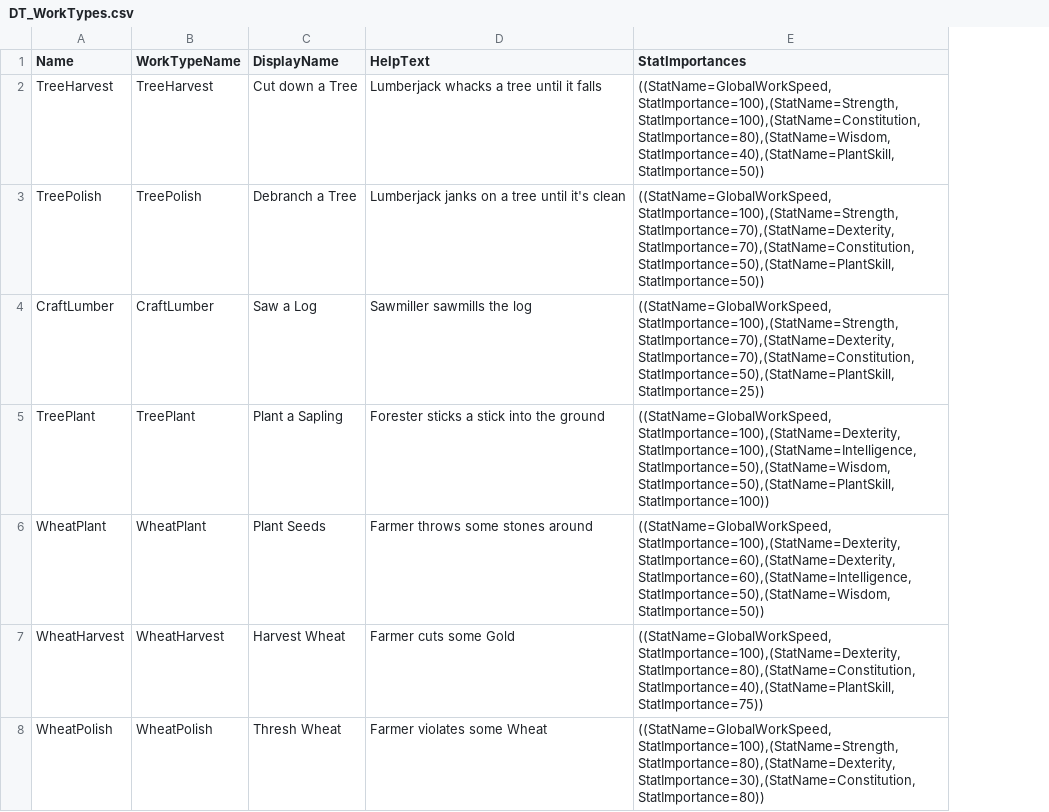
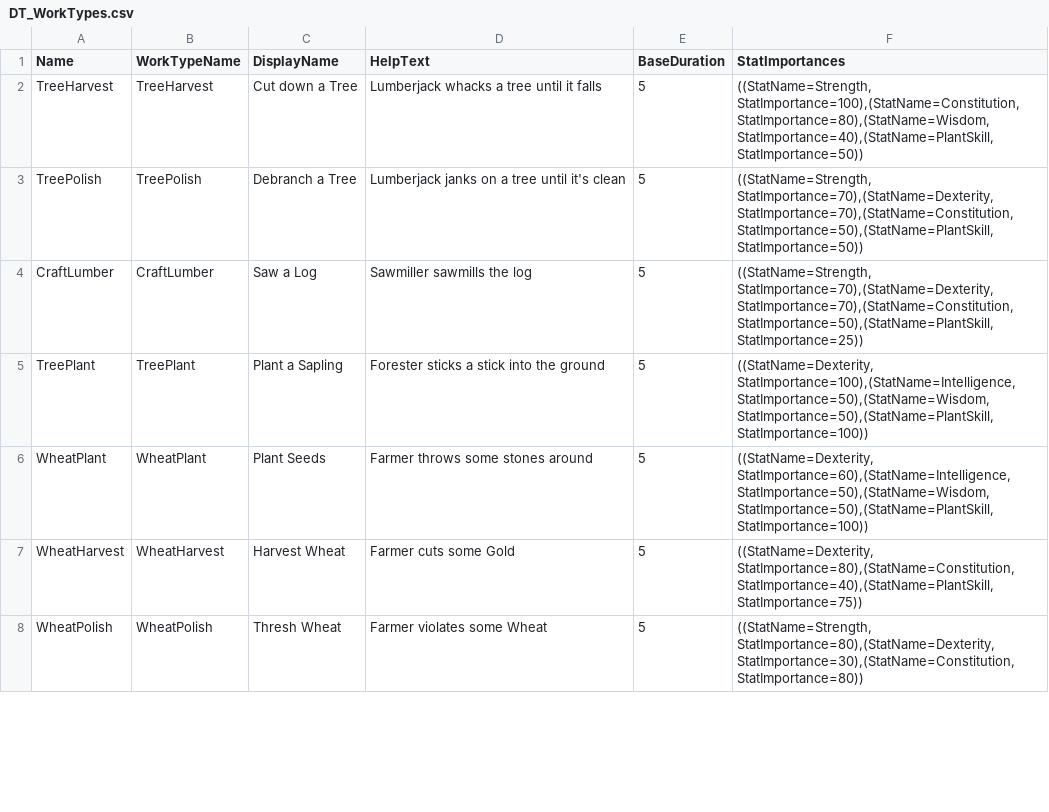
Before and after one commit to Fluxilis/GOAPGame, a CSV file: WarriorsAndSerfs/Content/WnSAssets/Data/WorkTypes/DT_WorkTypes.csv, drawn as a sheet; only a part is shown; addresses are those after the commit; the diff covers the shown part only; the diff names each change by its address in the sheet, - before the commit and + after, or states it on an @@ line.

Commit message:
- implemented workspeed for harvesters and Crafters, using their stats and skills.

```diff
--- a/WarriorsAndSerfs/Content/WnSAssets/Data/WorkTypes/DT_WorkTypes.csv
+++ b/WarriorsAndSerfs/Content/WnSAssets/Data/WorkTypes/DT_WorkTypes.csv
+column E (BaseDuration), rows 2-8: all 5
-F2 (StatImportances): ((StatName=GlobalWorkSpeed, StatImportance=100),(StatName=Strength, StatImportance=100),(StatName=Constitution, StatImportance=80),(StatName=Wisdom,…
+F2 (StatImportances): ((StatName=Strength, StatImportance=100),(StatName=Constitution, StatImportance=80),(StatName=Wisdom,…
-F3 (StatImportances): ((StatName=GlobalWorkSpeed, StatImportance=100),(StatName=Strength, StatImportance=70),(StatName=Dexterity, StatImportance=70),(StatName=Constitution,…
+F3 (StatImportances): ((StatName=Strength, StatImportance=70),(StatName=Dexterity, StatImportance=70),(StatName=Constitution,…
-F4 (StatImportances): ((StatName=GlobalWorkSpeed, StatImportance=100),(StatName=Strength, StatImportance=70),(StatName=Dexterity, StatImportance=70),(StatName=Constitution,…
+F4 (StatImportances): ((StatName=Strength, StatImportance=70),(StatName=Dexterity, StatImportance=70),(StatName=Constitution,…
-F5 (StatImportances): ((StatName=GlobalWorkSpeed, StatImportance=100),(StatName=Dexterity, StatImportance=100),(StatName=Intelligence, StatImportance=50),(StatName=Wisdom,…
+F5 (StatImportances): ((StatName=Dexterity, StatImportance=100),(StatName=Intelligence, StatImportance=50),(StatName=Wisdom,…
-F6 (StatImportances): ((StatName=GlobalWorkSpeed, StatImportance=100),(StatName=Dexterity, StatImportance=60),(StatName=Dexterity, StatImportance=60),(StatName=Intelligence, StatImportance=50),(StatName=Wisdom, StatImportance=50))
+F6 (StatImportances): ((StatName=Dexterity, StatImportance=60),(StatName=Intelligence, StatImportance=50),(StatName=Wisdom, StatImportance=50),(StatName=PlantSkill, StatImportance=100))
-F7 (StatImportances): ((StatName=GlobalWorkSpeed, StatImportance=100),(StatName=Dexterity, StatImportance=80),(StatName=Constitution, StatImportance=40),(StatName=PlantSkill,…
+F7 (StatImportances): ((StatName=Dexterity, StatImportance=80),(StatName=Constitution, StatImportance=40),(StatName=PlantSkill,…
-F8 (StatImportances): ((StatName=GlobalWorkSpeed, StatImportance=100),(StatName=Strength, StatImportance=80),(StatName=Dexterity, StatImportance=30),(StatName=Constitution,…
+F8 (StatImportances): ((StatName=Strength, StatImportance=80),(StatName=Dexterity, StatImportance=30),(StatName=Constitution,…
```
Also changed, not shown: 14 added rows and 11 edited cells elsewhere in this file, WarriorsAndSerfs/Content/WnSAssets/Data/SubjectStats/DT_SubjectStats.csv, 22 other files.
